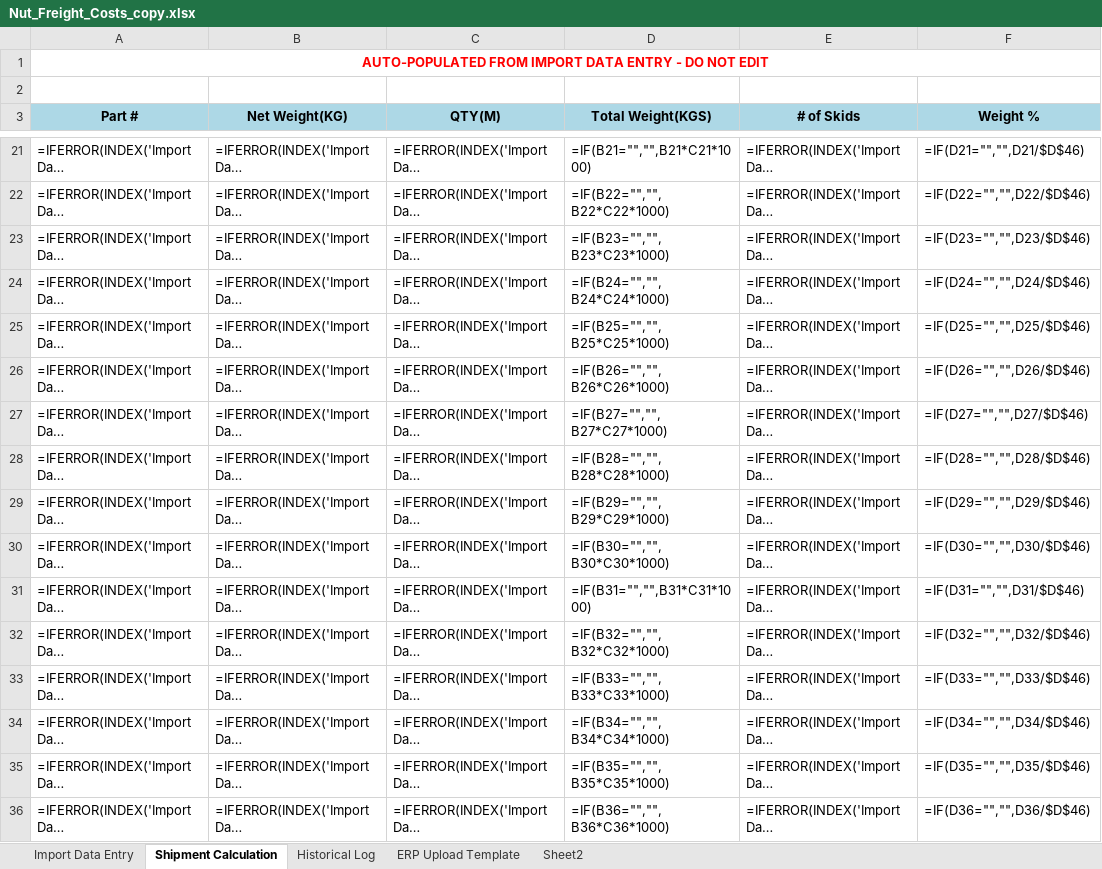
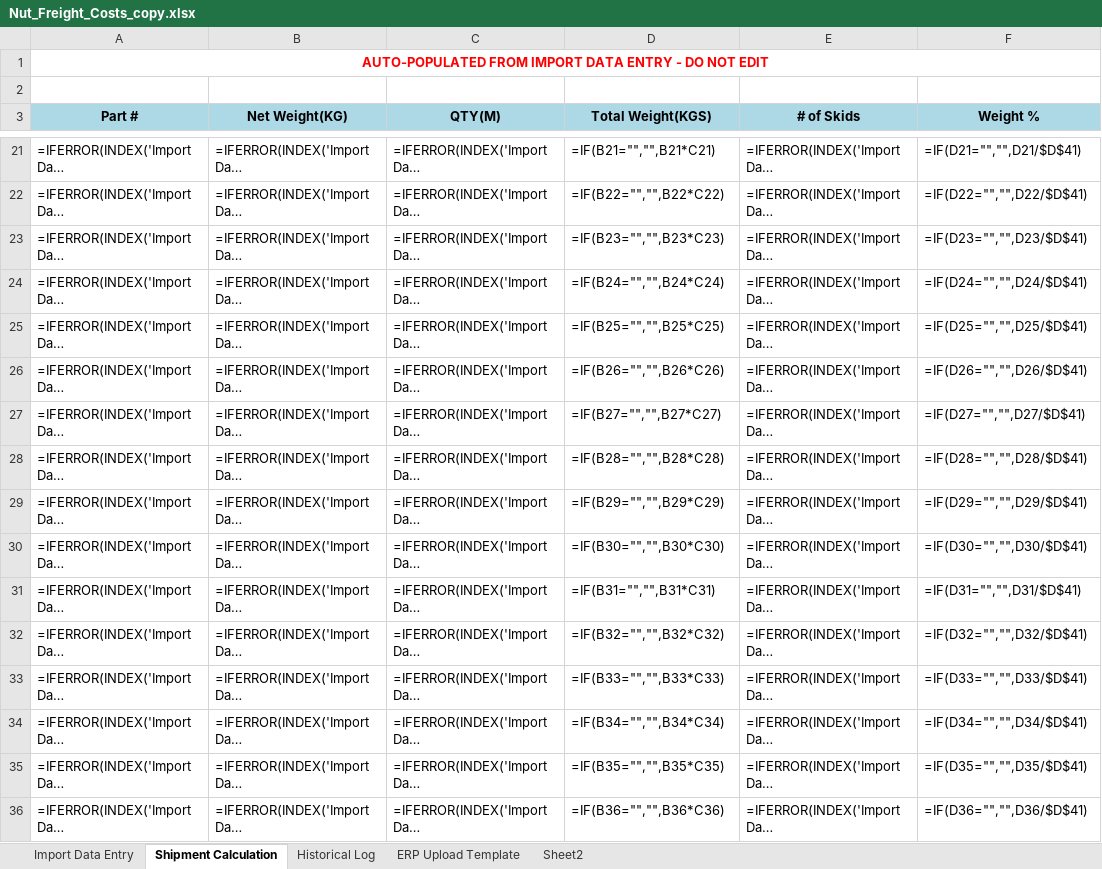
Before and after one commit to EZReelin/Automation-Projects, an Excel workbook: Nut_Freight_Costs_copy.xlsx, sheet Shipment Calculation, drawn as a sheet; only a part is shown, gaps mark what is left out; long unchanged cells end in …; values as stored, in another font and other column widths than the file's, no borders; formulas without a stored value are shown as written; the diff covers the shown part only; the diff names each change by its address in the sheet, - before the commit and + after, or states it on an @@ line.

```diff
--- a/Nut_Freight_Costs_copy.xlsx (sheet Shipment Calculation)
+++ b/Nut_Freight_Costs_copy.xlsx (sheet Shipment Calculation)
-D21 (Total Weight(KGS)): =IF(B21="","",B21*C21*1000)
+D21 (Total Weight(KGS)): =IF(B21="","",B21*C21)
-F21 (Weight %): =IF(D21="","",D21/$D$46)
+F21 (Weight %): =IF(D21="","",D21/$D$41)
-D22 (Total Weight(KGS)): =IF(B22="","",B22*C22*1000)
+D22 (Total Weight(KGS)): =IF(B22="","",B22*C22)
-F22 (Weight %): =IF(D22="","",D22/$D$46)
+F22 (Weight %): =IF(D22="","",D22/$D$41)
-D23 (Total Weight(KGS)): =IF(B23="","",B23*C23*1000)
+D23 (Total Weight(KGS)): =IF(B23="","",B23*C23)
-F23 (Weight %): =IF(D23="","",D23/$D$46)
+F23 (Weight %): =IF(D23="","",D23/$D$41)
-D24 (Total Weight(KGS)): =IF(B24="","",B24*C24*1000)
+D24 (Total Weight(KGS)): =IF(B24="","",B24*C24)
-F24 (Weight %): =IF(D24="","",D24/$D$46)
+F24 (Weight %): =IF(D24="","",D24/$D$41)
-D25 (Total Weight(KGS)): =IF(B25="","",B25*C25*1000)
+D25 (Total Weight(KGS)): =IF(B25="","",B25*C25)
-F25 (Weight %): =IF(D25="","",D25/$D$46)
+F25 (Weight %): =IF(D25="","",D25/$D$41)
-D26 (Total Weight(KGS)): =IF(B26="","",B26*C26*1000)
+D26 (Total Weight(KGS)): =IF(B26="","",B26*C26)
-F26 (Weight %): =IF(D26="","",D26/$D$46)
+F26 (Weight %): =IF(D26="","",D26/$D$41)
-D27 (Total Weight(KGS)): =IF(B27="","",B27*C27*1000)
+D27 (Total Weight(KGS)): =IF(B27="","",B27*C27)
-F27 (Weight %): =IF(D27="","",D27/$D$46)
+F27 (Weight %): =IF(D27="","",D27/$D$41)
-D28 (Total Weight(KGS)): =IF(B28="","",B28*C28*1000)
+D28 (Total Weight(KGS)): =IF(B28="","",B28*C28)
-F28 (Weight %): =IF(D28="","",D28/$D$46)
+F28 (Weight %): =IF(D28="","",D28/$D$41)
-D29 (Total Weight(KGS)): =IF(B29="","",B29*C29*1000)
+D29 (Total Weight(KGS)): =IF(B29="","",B29*C29)
-F29 (Weight %): =IF(D29="","",D29/$D$46)
+F29 (Weight %): =IF(D29="","",D29/$D$41)
-D30 (Total Weight(KGS)): =IF(B30="","",B30*C30*1000)
+D30 (Total Weight(KGS)): =IF(B30="","",B30*C30)
-F30 (Weight %): =IF(D30="","",D30/$D$46)
+F30 (Weight %): =IF(D30="","",D30/$D$41)
-D31 (Total Weight(KGS)): =IF(B31="","",B31*C31*1000)
+D31 (Total Weight(KGS)): =IF(B31="","",B31*C31)
-F31 (Weight %): =IF(D31="","",D31/$D$46)
+F31 (Weight %): =IF(D31="","",D31/$D$41)
-D32 (Total Weight(KGS)): =IF(B32="","",B32*C32*1000)
+D32 (Total Weight(KGS)): =IF(B32="","",B32*C32)
-F32 (Weight %): =IF(D32="","",D32/$D$46)
+F32 (Weight %): =IF(D32="","",D32/$D$41)
-D33 (Total Weight(KGS)): =IF(B33="","",B33*C33*1000)
+D33 (Total Weight(KGS)): =IF(B33="","",B33*C33)
-F33 (Weight %): =IF(D33="","",D33/$D$46)
+F33 (Weight %): =IF(D33="","",D33/$D$41)
-D34 (Total Weight(KGS)): =IF(B34="","",B34*C34*1000)
+D34 (Total Weight(KGS)): =IF(B34="","",B34*C34)
-F34 (Weight %): =IF(D34="","",D34/$D$46)
+F34 (Weight %): =IF(D34="","",D34/$D$41)
-D35 (Total Weight(KGS)): =IF(B35="","",B35*C35*1000)
+D35 (Total Weight(KGS)): =IF(B35="","",B35*C35)
-F35 (Weight %): =IF(D35="","",D35/$D$46)
+F35 (Weight %): =IF(D35="","",D35/$D$41)
-D36 (Total Weight(KGS)): =IF(B36="","",B36*C36*1000)
+D36 (Total Weight(KGS)): =IF(B36="","",B36*C36)
-F36 (Weight %): =IF(D36="","",D36/$D$46)
+F36 (Weight %): =IF(D36="","",D36/$D$41)
```
Also changed, not shown: 38 edited cells elsewhere in this sheet, sheet Import Data Entry, sheet ERP Upload Template, 2 other files.
